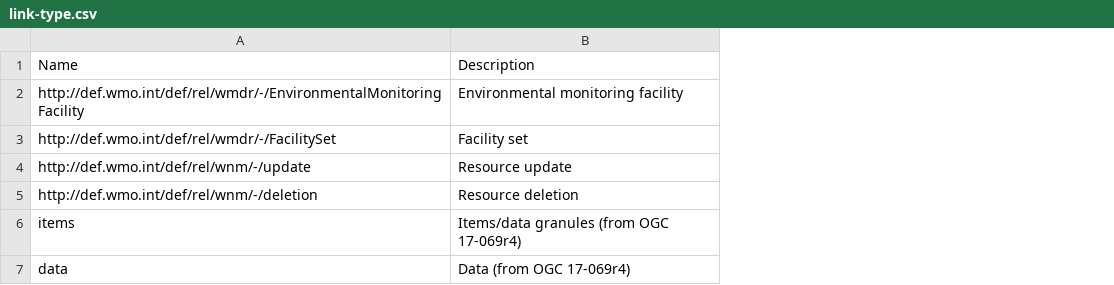
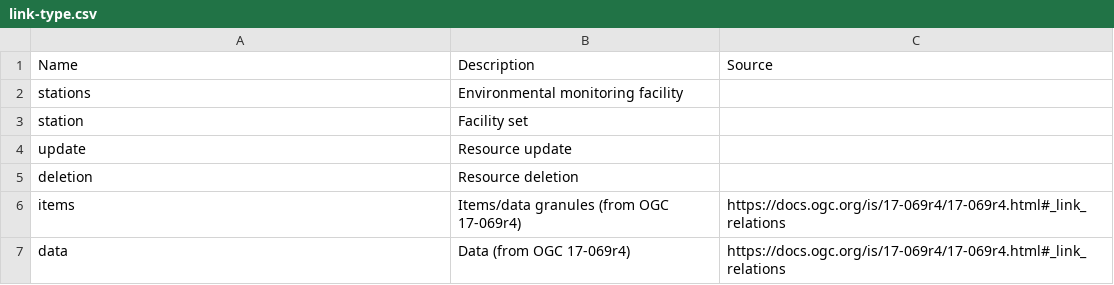
Before and after one commit to wmo-im/wcmp2-codelists, a CSV file: codelists/link-type.csv, drawn as a sheet; the diff names each change by its address in the sheet, - before the commit and + after, or states it on an @@ line.

```diff
--- a/codelists/link-type.csv
+++ b/codelists/link-type.csv
+column C, rows 1-7: Source |  |  |  |  | https://docs.ogc.org/is/17-069r4/17-069r4.html#_link_relations | https://docs.ogc.org/is/17-069r4/17-069r4.html#_link_relations
-A2: http://def.wmo.int/def/rel/wmdr/-/EnvironmentalMonitoringFacility
+A2: stations
-A3: http://def.wmo.int/def/rel/wmdr/-/FacilitySet
+A3: station
-A4: http://def.wmo.int/def/rel/wnm/-/update
+A4: update
-A5: http://def.wmo.int/def/rel/wnm/-/deletion
+A5: deletion
```
Also changed, not shown: codelists/contact-role.csv, 2 other files.
